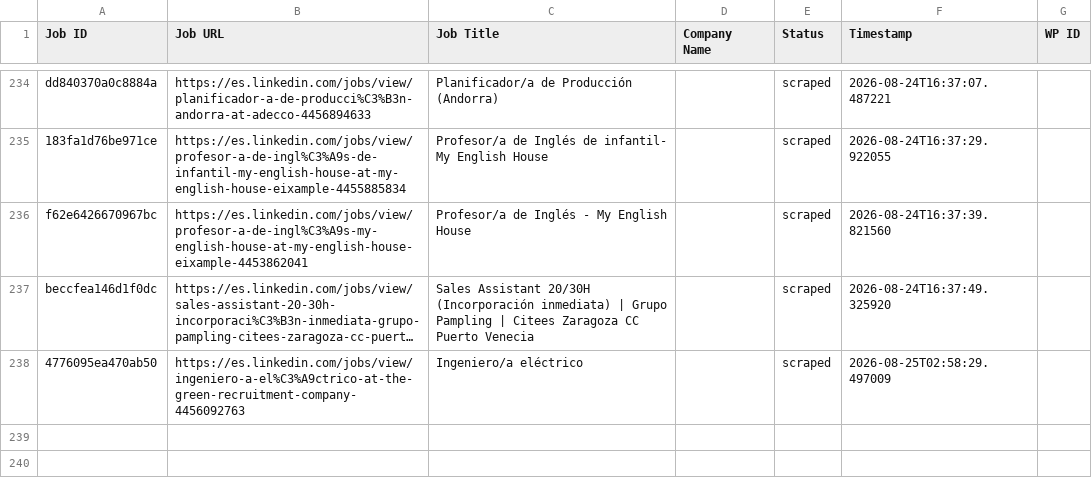
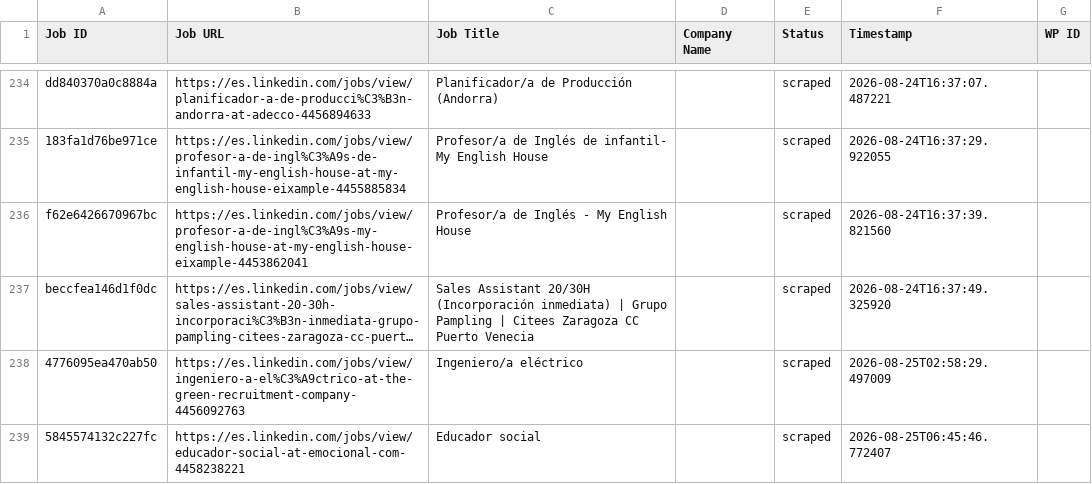
Before and after one commit to innovationinc2000/ad, a CSV file: processed_jobs.csv, drawn as a sheet; only a part is shown, gaps mark what is left out; long unchanged cells end in …; the diff names each change by its address in the sheet, - before the commit and + after, or states it on an @@ line.

```diff
--- a/processed_jobs.csv
+++ b/processed_jobs.csv
+row 239: 5845574132c227fc | https://es.linkedin.com/jobs/view/educador-social-at-emocional-com-4458238221 | Educador social |  | scraped | 2026-08-25T06:45:46.772407
```
